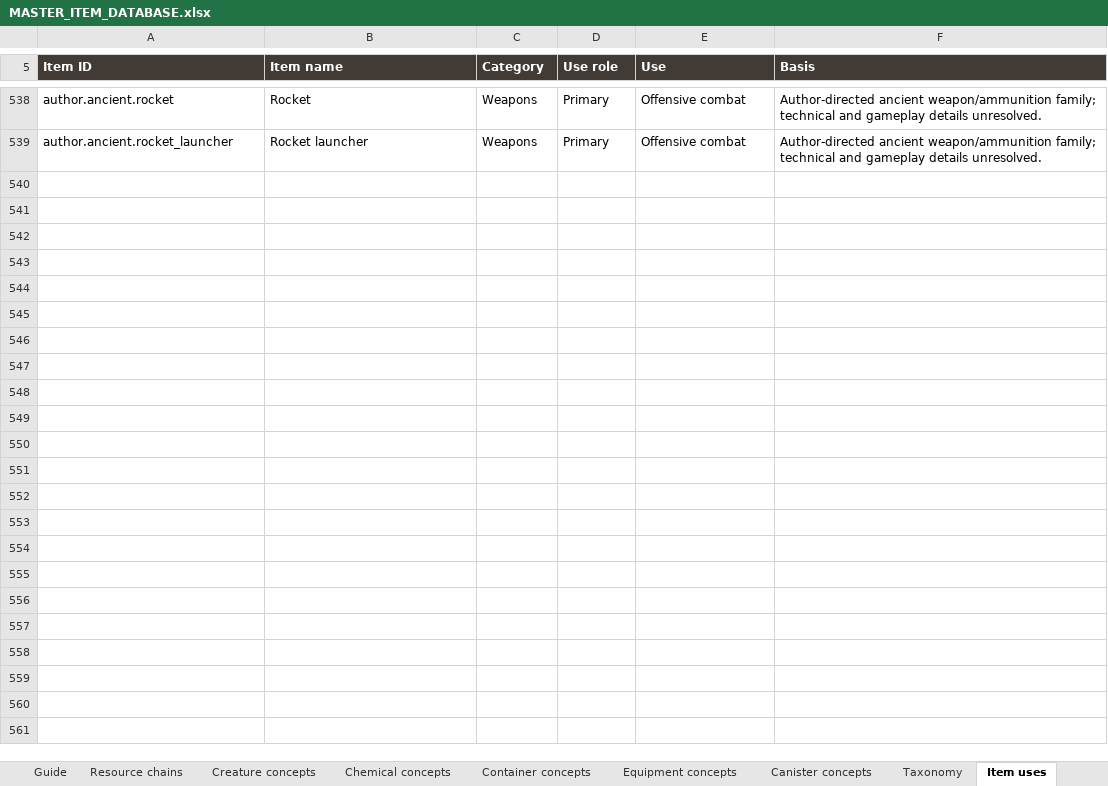
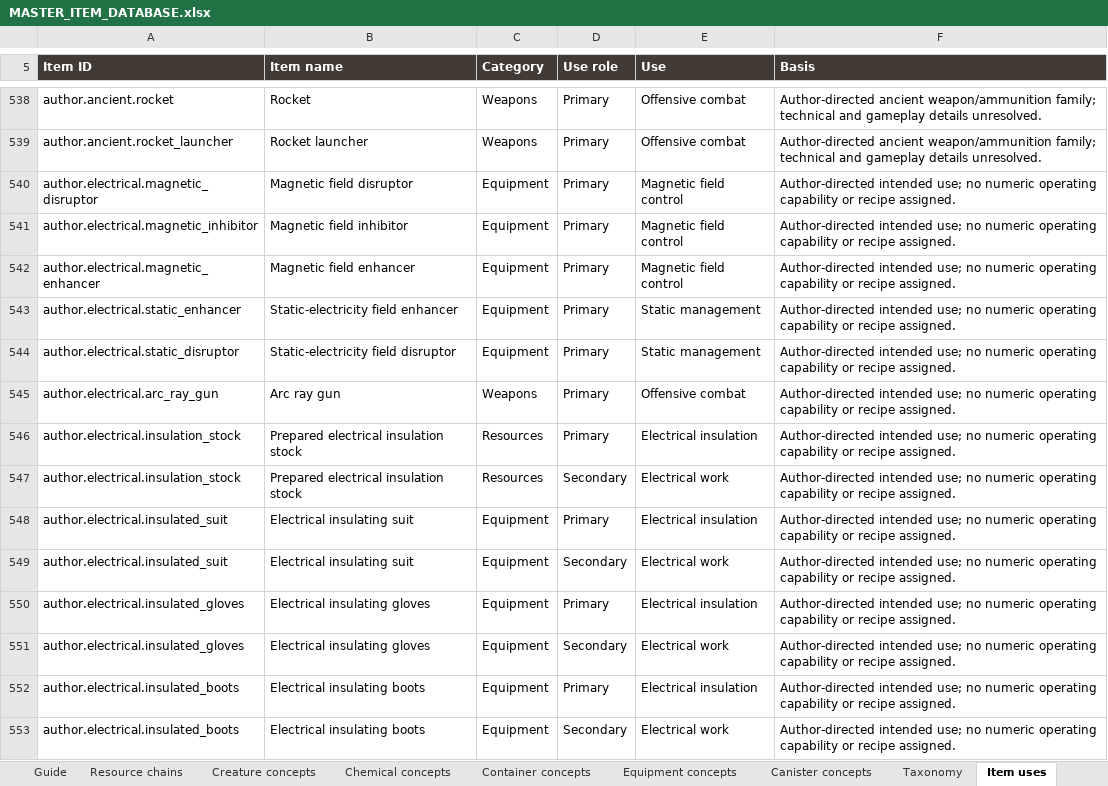
Before and after one commit to sleepyseamonster/Booter-BigARM, an Excel workbook: Docs/Design/Items/MASTER_ITEM_DATABASE.xlsx, sheet Item uses, drawn as a sheet; only a part is shown, gaps mark what is left out; values as stored, in another font and other column widths than the file's, no borders; table styles not drawn; the diff names each change by its address in the sheet, - before the commit and + after, or states it on an @@ line.

Commit message:
docs: add field-control devices and electrical protection item families

```diff
--- a/Docs/Design/Items/MASTER_ITEM_DATABASE.xlsx (sheet Item uses)
+++ b/Docs/Design/Items/MASTER_ITEM_DATABASE.xlsx (sheet Item uses)
+row 540: author.electrical.magnetic_disruptor | Magnetic field disruptor | Equipment | Primary | Magnetic field control | Author-directed intended use; no numeric operating capability or recipe assigned.
+row 541: author.electrical.magnetic_inhibitor | Magnetic field inhibitor | Equipment | Primary | Magnetic field control | Author-directed intended use; no numeric operating capability or recipe assigned.
+row 542: author.electrical.magnetic_enhancer | Magnetic field enhancer | Equipment | Primary | Magnetic field control | Author-directed intended use; no numeric operating capability or recipe assigned.
+row 543: author.electrical.static_enhancer | Static-electricity field enhancer | Equipment | Primary | Static management | Author-directed intended use; no numeric operating capability or recipe assigned.
+row 544: author.electrical.static_disruptor | Static-electricity field disruptor | Equipment | Primary | Static management | Author-directed intended use; no numeric operating capability or recipe assigned.
+row 545: author.electrical.arc_ray_gun | Arc ray gun | Weapons | Primary | Offensive combat | Author-directed intended use; no numeric operating capability or recipe assigned.
+row 546: author.electrical.insulation_stock | Prepared electrical insulation stock | Resources | Primary | Electrical insulation | Author-directed intended use; no numeric operating capability or recipe assigned.
+row 547: author.electrical.insulation_stock | Prepared electrical insulation stock | Resources | Secondary | Electrical work | Author-directed intended use; no numeric operating capability or recipe assigned.
+row 548: author.electrical.insulated_suit | Electrical insulating suit | Equipment | Primary | Electrical insulation | Author-directed intended use; no numeric operating capability or recipe assigned.
+row 549: author.electrical.insulated_suit | Electrical insulating suit | Equipment | Secondary | Electrical work | Author-directed intended use; no numeric operating capability or recipe assigned.
+row 550: author.electrical.insulated_gloves | Electrical insulating gloves | Equipment | Primary | Electrical insulation | Author-directed intended use; no numeric operating capability or recipe assigned.
+row 551: author.electrical.insulated_gloves | Electrical insulating gloves | Equipment | Secondary | Electrical work | Author-directed intended use; no numeric operating capability or recipe assigned.
+row 552: author.electrical.insulated_boots | Electrical insulating boots | Equipment | Primary | Electrical insulation | Author-directed intended use; no numeric operating capability or recipe assigned.
+row 553: author.electrical.insulated_boots | Electrical insulating boots | Equipment | Secondary | Electrical work | Author-directed intended use; no numeric operating capability or recipe assigned.
```
Also changed, not shown: sheet Items, sheet Guide, sheet Categories, sheet Taxonomy, 2 other files.
